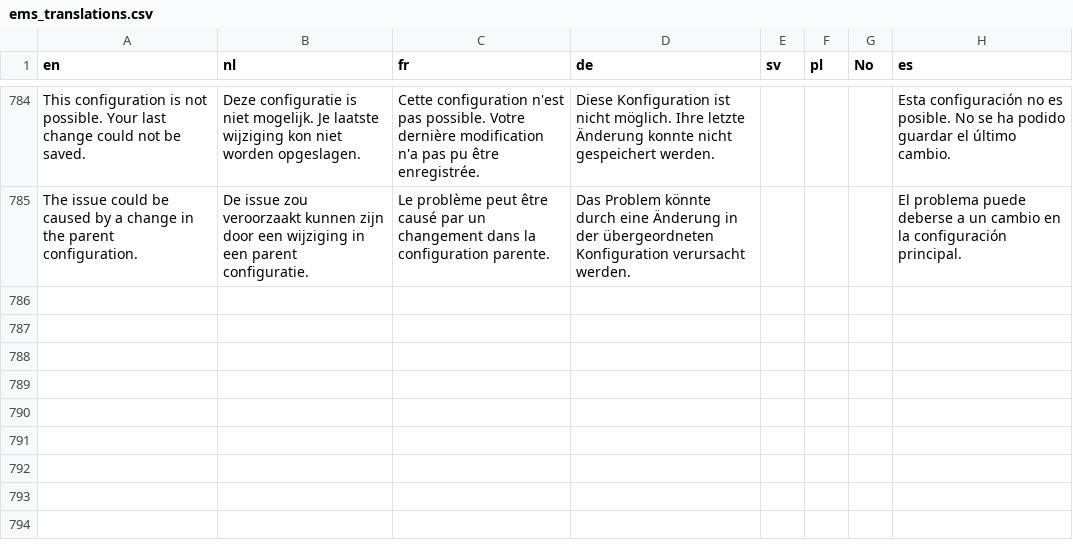
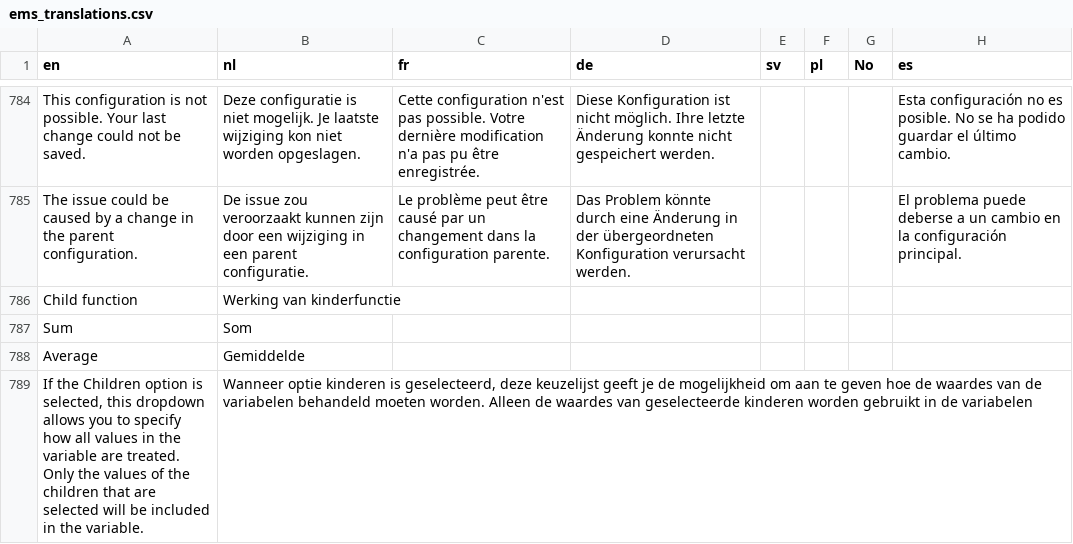
Before and after one commit to IvoElfsquad/translations, a CSV file: ems_translations.csv, drawn as a sheet; only a part is shown, gaps mark what is left out.

Commit message:
fix(EC-15268) Add translations for the formula editor

```diff
--- a/ems_translations.csv
+++ b/ems_translations.csv
@@ -785 +785,5 @@ This configuration is not possible. Your last change could not be saved.;Deze co
 The issue could be caused by a change in the parent configuration.;De issue zou veroorzaakt kunnen zijn door een wijziging in een parent configuratie.;Le problème peut être causé par un changement dans la configuration parente.;Das Problem könnte durch eine Änderung in der übergeordneten Konfiguration verursacht werden.;;;;El problema puede deberse a un cambio en la configuración principal.
+Child function;Werking van kinderfunctie;;;;;;
+Sum;Som;;;;;;
+Average;Gemiddelde;;;;;;
+If the Children option is selected, this dropdown allows you to specify how all values in the variable are treated. Only the values of the children that are selected will be included in the variable.;Wanneer optie kinderen is geselecteerd, deze keuzelijst geeft je de mogelijkheid om aan te geven hoe de waardes van de variabelen behandeld moeten worden. Alleen de waardes van geselecteerde kinderen worden gebruikt in de variabelen;;;;;;
```
